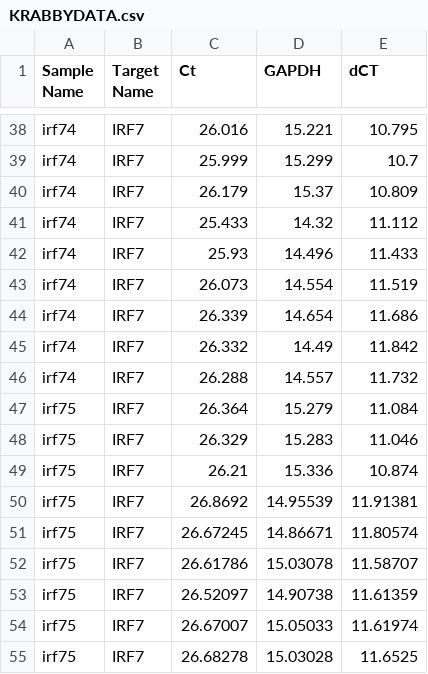
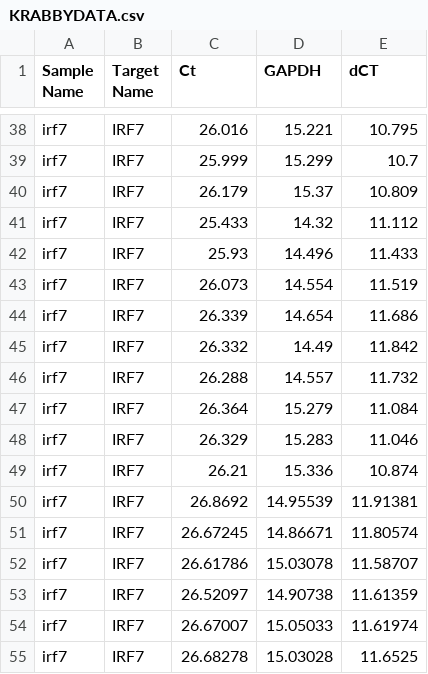
Before and after one commit to graceeschmidt/ENT-535-Practice, a CSV file: KRABBYDATA.csv, drawn as a sheet; only a part is shown, gaps mark what is left out; the diff covers the shown part only; the diff names each change by its address in the sheet, - before the commit and + after, or states it on an @@ line.

```diff
--- a/KRABBYDATA.csv
+++ b/KRABBYDATA.csv
-A38:A46 (Sample Name): irf74
+A38:A46 (Sample Name): irf7
-A47:A55 (Sample Name): irf75
+A47:A55 (Sample Name): irf7
```
Also changed, not shown: 27 edited cells elsewhere in this file.
